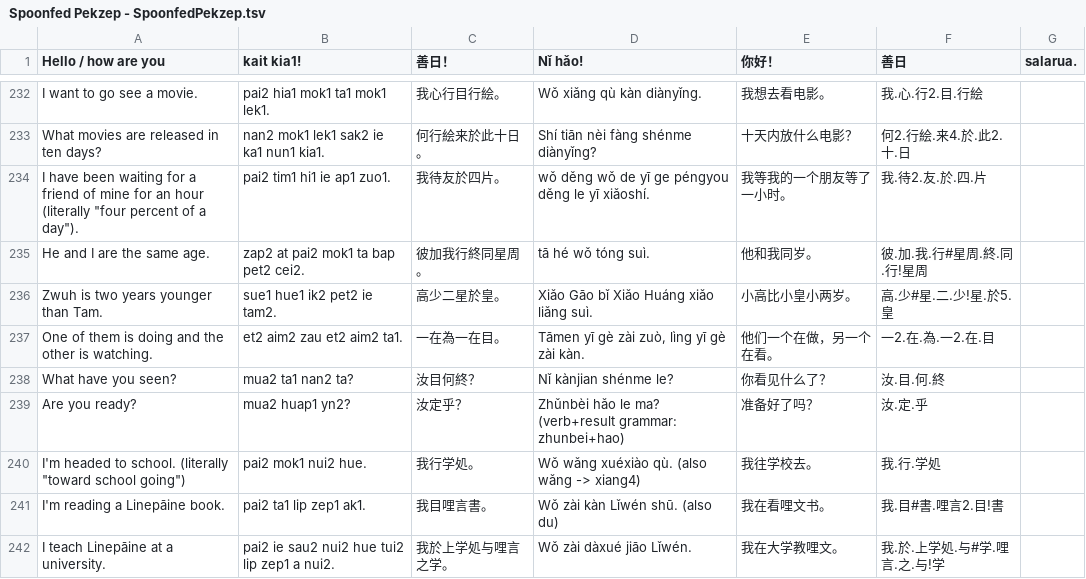
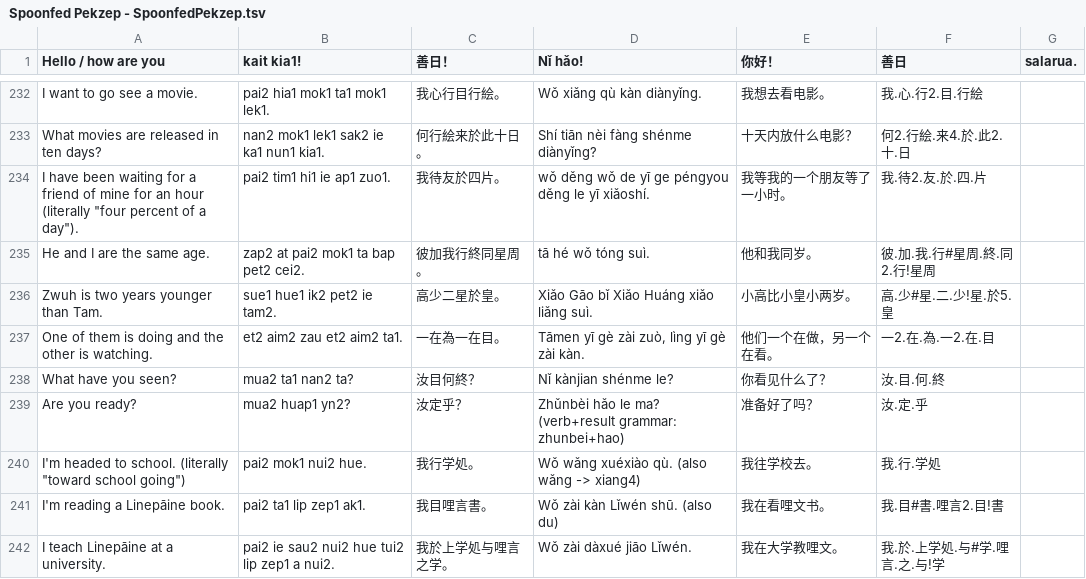
Before and after one commit to jurliyuuri/spoonfed_pekzep, a TSV file: raw/Spoonfed Pekzep - SpoonfedPekzep.tsv, drawn as a sheet; only a part is shown, gaps mark what is left out.

```diff
--- a/raw/Spoonfed Pekzep - SpoonfedPekzep.tsv
+++ b/raw/Spoonfed Pekzep - SpoonfedPekzep.tsv
@@ -234,3 +234,3 @@ What movies are released in ten days?	nan2 mok1 lek1 sak2 ie ka1 nun1 kia1.	何
 I have been waiting for a friend of mine for an hour (literally "four percent of a day").	pai2 tim1 hi1 ie ap1 zuo1.	我待友於四片。	wǒ děng wǒ de yī ge péngyou děng le yī xiǎoshí.	我等我的一个朋友等了一小时。	我.待2.友.於.四.片	
-He and I are the same age.	zap2 at pai2 mok1 ta bap pet2 cei2.	彼加我行終同星周。	tā hé wǒ tóng suì.	他和我同岁。	彼.加.我.行#星周.終.同.行!星周	
+He and I are the same age.	zap2 at pai2 mok1 ta bap pet2 cei2.	彼加我行終同星周。	tā hé wǒ tóng suì.	他和我同岁。	彼.加.我.行#星周.終.同2.行!星周	
 Zwuh is two years younger than Tam.	sue1 hue1 ik2 pet2 ie tam2.	高少二星於皇。	Xiǎo Gāo bǐ Xiǎo Huáng xiǎo liǎng suì.	小高比小皇小两岁。	高.少#星.二.少!星.於5.皇	
```
Also changed, not shown: 2 other files.
